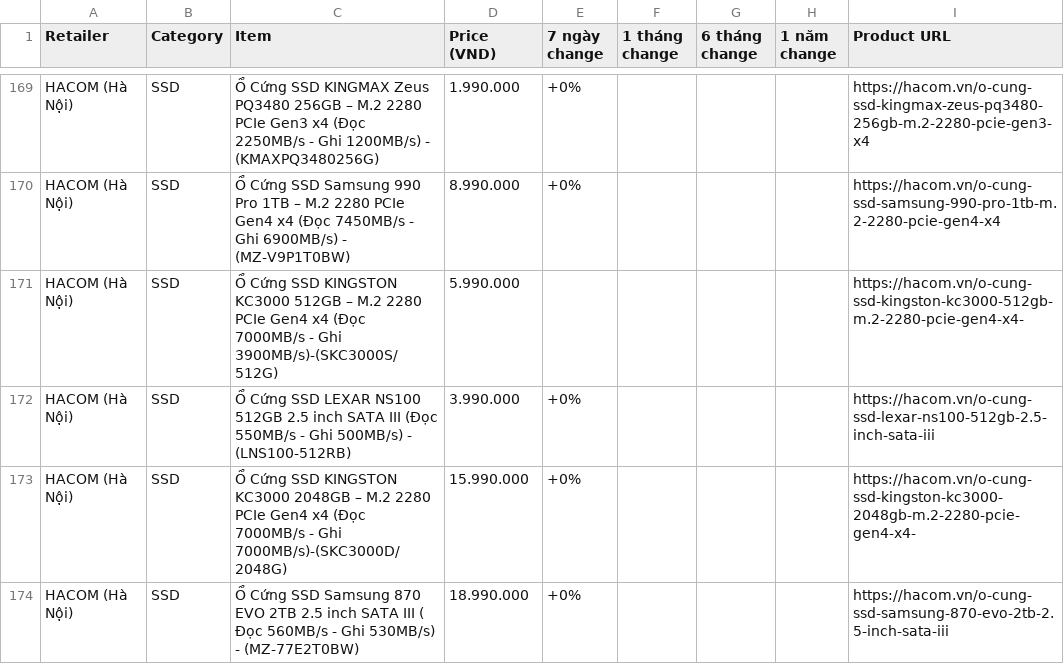
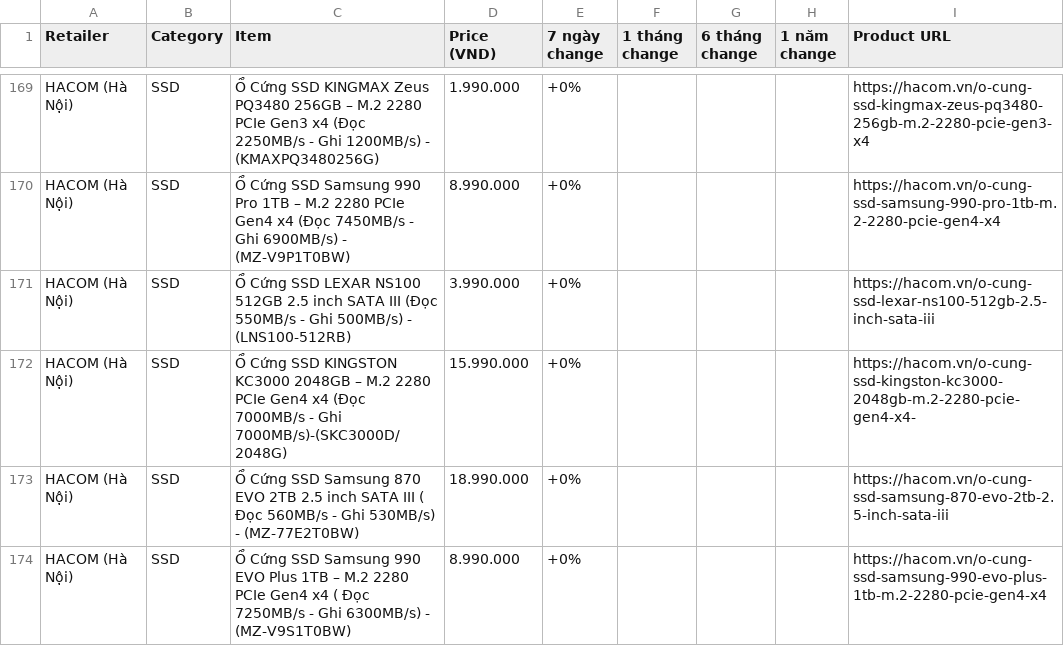
Before and after one commit to tuongphanbase/tech-price-mailer, a CSV file: docs/price_history_latest.csv, drawn as a sheet; only a part is shown, gaps mark what is left out; the shorter side is filled out with more unchanged rows; removed rows and columns are numbered as before the commit, all else as after; the diff covers the shown part only; the diff names each change by its address in the sheet, - before the commit and + after, or states it on an @@ line.

```diff
--- a/docs/price_history_latest.csv
+++ b/docs/price_history_latest.csv
-row 171: HACOM (Hà Nội) | SSD | Ổ Cứng SSD KINGSTON KC3000 512GB – M.2 2280 PCIe Gen4 x4 (Đọc 7000MB/s - Ghi 3900MB/s)-(SKC3000S/512G) | 5.990.000 |  |  |  |  | https://hacom.vn/o-cung-ssd-kingston-kc3000-512gb-m.2-2280-pcie-gen4-x4-
```
Also changed, not shown: 9 added rows, 7 removed rows and 19 edited cells elsewhere in this file, 6 other files.
